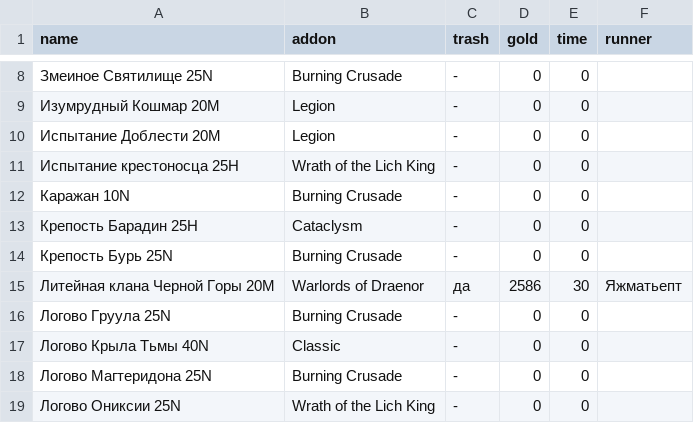
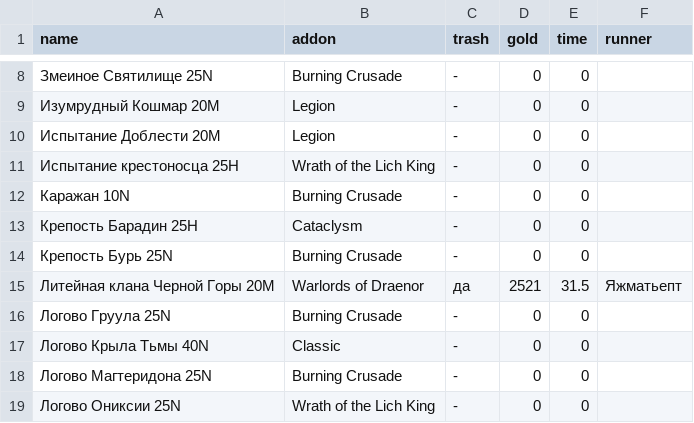
Before and after one commit to forestguild/website, a CSV file: _data/goldfarm_raid.csv, drawn as a sheet; only a part is shown, gaps mark what is left out.

Commit message:
Updated goldfarm

```diff
--- a/_data/goldfarm_raid.csv
+++ b/_data/goldfarm_raid.csv
@@ -14,3 +14,3 @@ name,addon,trash,gold,time,runner
 Крепость Бурь 25N,Burning Crusade,-,0,0
-Литейная клана Черной Горы 20M,Warlords of Draenor,да,2586,30,Яжматьепт
+Литейная клана Черной Горы 20M,Warlords of Draenor,да,2521,31.5,Яжматьепт
 Логово Груула 25N,Burning Crusade,-,0,0
```
